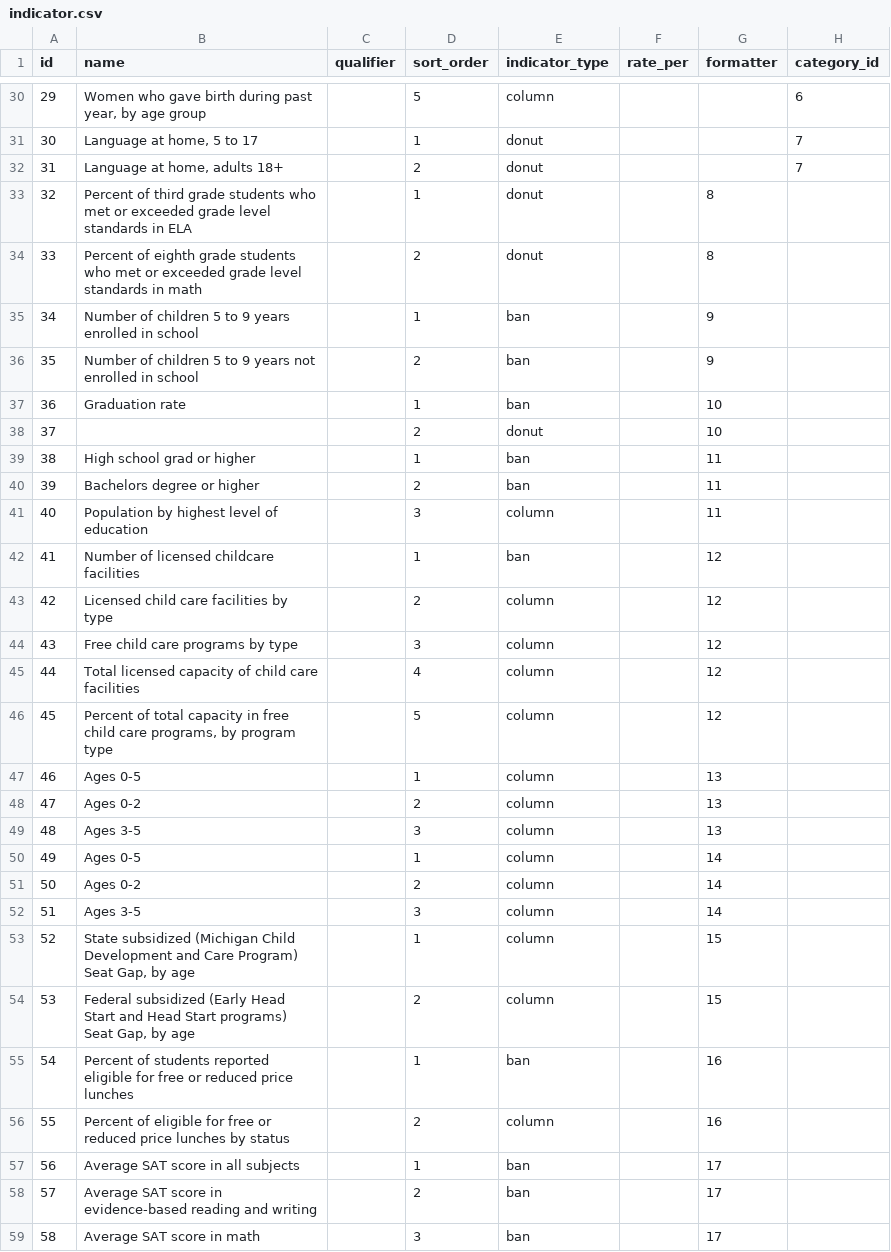
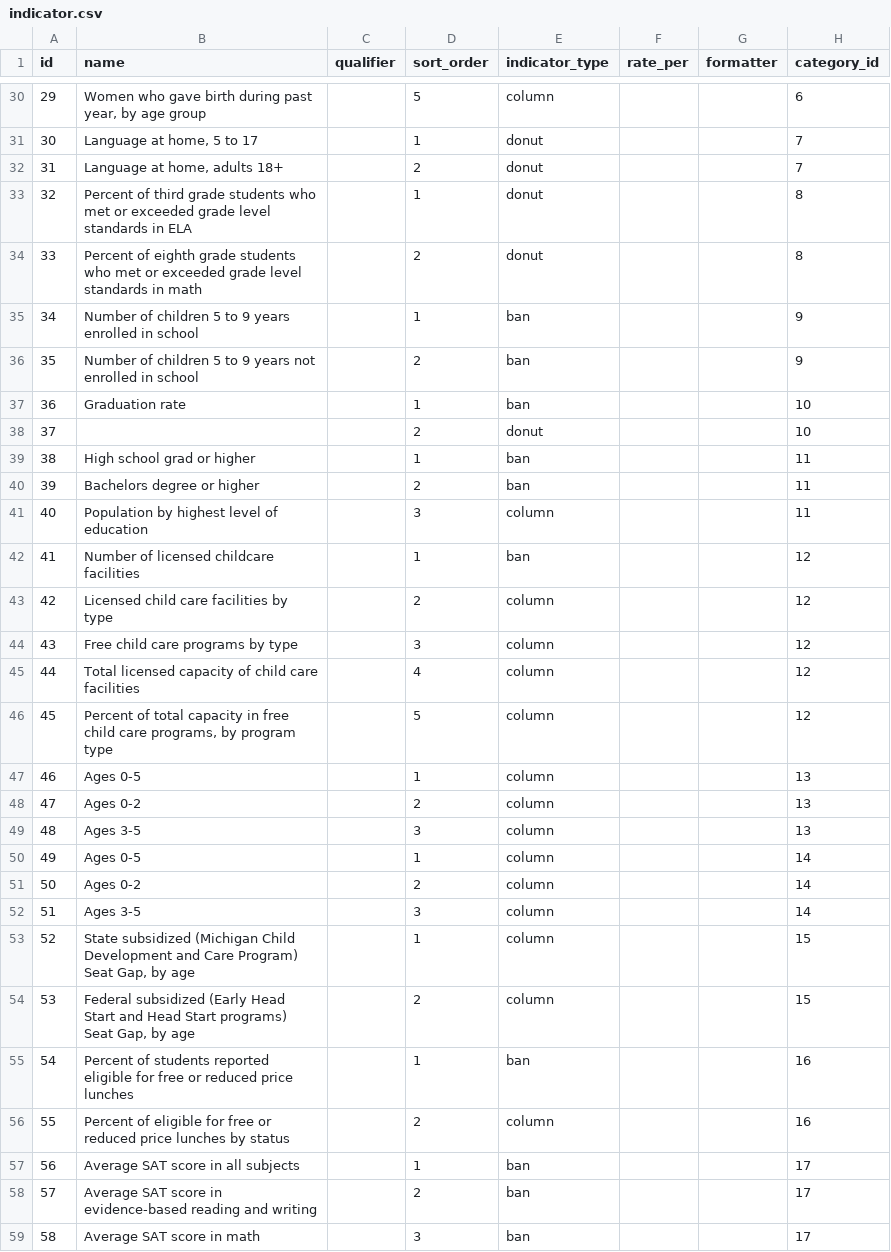
Before and after one commit to data-driven-detroit/hip_sdc_rebuild, a CSV file: sdc/indicator.csv, drawn as a sheet; only a part is shown, gaps mark what is left out; the diff covers the shown part only.

Commit message:
Update indicator.csv

```diff
--- a/sdc/indicator.csv
+++ b/sdc/indicator.csv
@@ -32,28 +32,28 @@ id,name,qualifier,sort_order,indicator_type,rate_per,formatter,category_id
 31,"Language at home, adults 18+",,2,donut,,,7
-32,"Percent of third grade students who met or exceeded grade level standards in ELA",,1,donut,,8
-33,"Percent of eighth grade students who met or exceeded grade level standards in math",,2,donut,,8
-34,"Number of children 5 to 9 years enrolled in school",,1,ban,,9
-35,"Number of children 5 to 9 years not enrolled in school",,2,ban,,9
-36,"Graduation rate",,1,ban,,10
-37,"",,2,donut,,10
-38,"High school grad or higher",,1,ban,,11
-39,"Bachelors degree or higher",,2,ban,,11
-40,"Population by highest level of education",,3,column,,11
-41,"Number of licensed childcare facilities",,1,ban,,12
-42,"Licensed child care facilities by type",,2,column,,12
-43,"Free child care programs by type",,3,column,,12
-44,"Total licensed capacity of child care facilities",,4,column,,12
-45,"Percent of total capacity in free child care programs, by program type",,5,column,,12
-46,"Ages 0-5",,1,column,,13
-47,"Ages 0-2",,2,column,,13
-48,"Ages 3-5",,3,column,,13
-49,"Ages 0-5",,1,column,,14
-50,"Ages 0-2",,2,column,,14
-51,"Ages 3-5",,3,column,,14
-52,"State subsidized (Michigan Child Development and Care Program) Seat Gap, by age",,1,column,,15
-53,"Federal subsidized (Early Head Start and Head Start programs) Seat Gap, by age",,2,column,,15
-54,"Percent of students reported eligible for free or reduced price lunches",,1,ban,,16
-55,"Percent of eligible for free or reduced price lunches by status",,2,column,,16
-56,"Average SAT score in all subjects",,1,ban,,17
-57,"Average SAT score in evidence-based reading and writing",,2,ban,,17
-58,"Average SAT score in math",,3,ban,,17
+32,"Percent of third grade students who met or exceeded grade level standards in ELA",,1,donut,,,8
+33,"Percent of eighth grade students who met or exceeded grade level standards in math",,2,donut,,,8
+34,"Number of children 5 to 9 years enrolled in school",,1,ban,,,9
+35,"Number of children 5 to 9 years not enrolled in school",,2,ban,,,9
+36,"Graduation rate",,1,ban,,,10
+37,"",,2,donut,,,10
+38,"High school grad or higher",,1,ban,,,11
+39,"Bachelors degree or higher",,2,ban,,,11
+40,"Population by highest level of education",,3,column,,,11
+41,"Number of licensed childcare facilities",,1,ban,,,12
+42,"Licensed child care facilities by type",,2,column,,,12
+43,"Free child care programs by type",,3,column,,,12
+44,"Total licensed capacity of child care facilities",,4,column,,,12
+45,"Percent of total capacity in free child care programs, by program type",,5,column,,,12
+46,"Ages 0-5",,1,column,,,13
+47,"Ages 0-2",,2,column,,,13
+48,"Ages 3-5",,3,column,,,13
+49,"Ages 0-5",,1,column,,,14
+50,"Ages 0-2",,2,column,,,14
+51,"Ages 3-5",,3,column,,,14
+52,"State subsidized (Michigan Child Development and Care Program) Seat Gap, by age",,1,column,,,15
+53,"Federal subsidized (Early Head Start and Head Start programs) Seat Gap, by age",,2,column,,,15
+54,"Percent of students reported eligible for free or reduced price lunches",,1,ban,,,16
+55,"Percent of eligible for free or reduced price lunches by status",,2,column,,,16
+56,"Average SAT score in all subjects",,1,ban,,,17
+57,"Average SAT score in evidence-based reading and writing",,2,ban,,,17
+58,"Average SAT score in math",,3,ban,,,17
```
Also changed, not shown: 100 edited cells elsewhere in this file.
